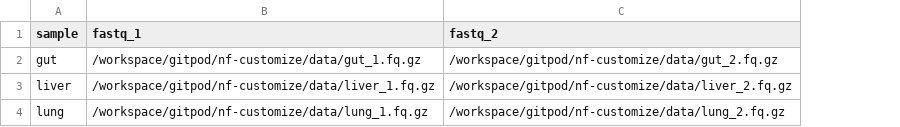
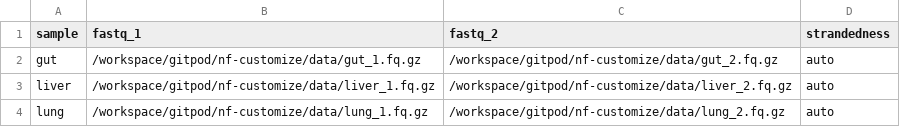
Before and after one commit to cosmosdaydreams/nf-core_rnaseq, a CSV file: scripts/samplesheet.csv, drawn as a sheet; the diff names each change by its address in the sheet, - before the commit and + after, or states it on an @@ line.

```diff
--- a/scripts/samplesheet.csv
+++ b/scripts/samplesheet.csv
+column D (strandedness), rows 2-4: all auto
```
Also changed, not shown: 1 other file.
